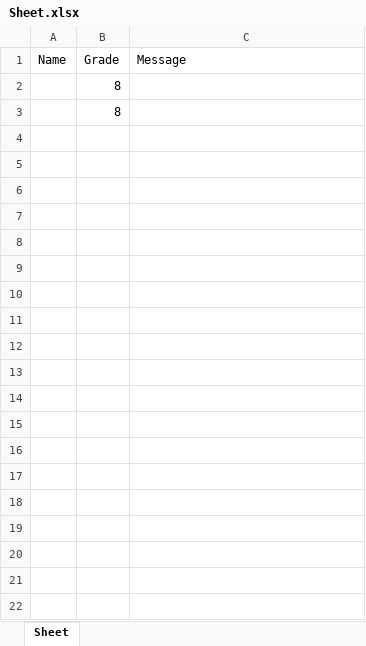
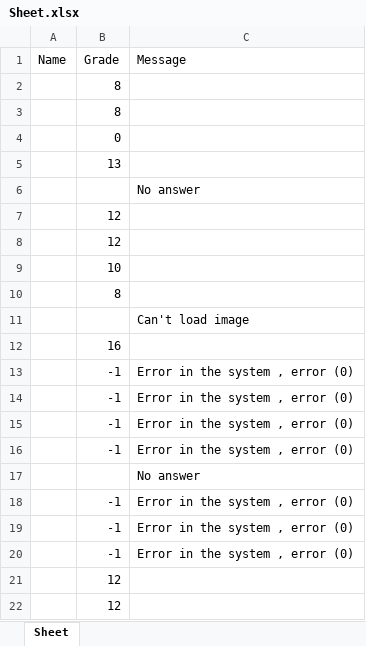
Before and after one commit to ahmedABDELFATTAH1/GradesAutoFiller, an Excel workbook: output/Sheet.xlsx, sheet Sheet, drawn as a sheet; only a part is shown; values as stored, in another font and other column widths than the file's, no borders; the diff covers the shown part only; the diff names each change by its address in the sheet, - before the commit and + after, or states it on an @@ line.

Commit message:
BubbleSheet => Mon Dec 16 21:33:59 EET 2019

```diff
--- a/output/Sheet.xlsx (sheet Sheet)
+++ b/output/Sheet.xlsx (sheet Sheet)
+row 4:  | 0
+row 5:  | 13
+row 6:  |  | No answer
+row 7:  | 12
+row 8:  | 12
+row 9:  | 10
+row 10:  | 8
+row 11:  |  | Can't load image
+row 12:  | 16
+row 13:  | -1 | Error in the system , error (0)
+row 14:  | -1 | Error in the system , error (0)
+row 15:  | -1 | Error in the system , error (0)
+row 16:  | -1 | Error in the system , error (0)
+row 17:  |  | No answer
+row 18:  | -1 | Error in the system , error (0)
+row 19:  | -1 | Error in the system , error (0)
+row 20:  | -1 | Error in the system , error (0)
+row 21:  | 12
+row 22:  | 12
```
Also changed, not shown: 31 added rows elsewhere in this sheet, 6 other files.
